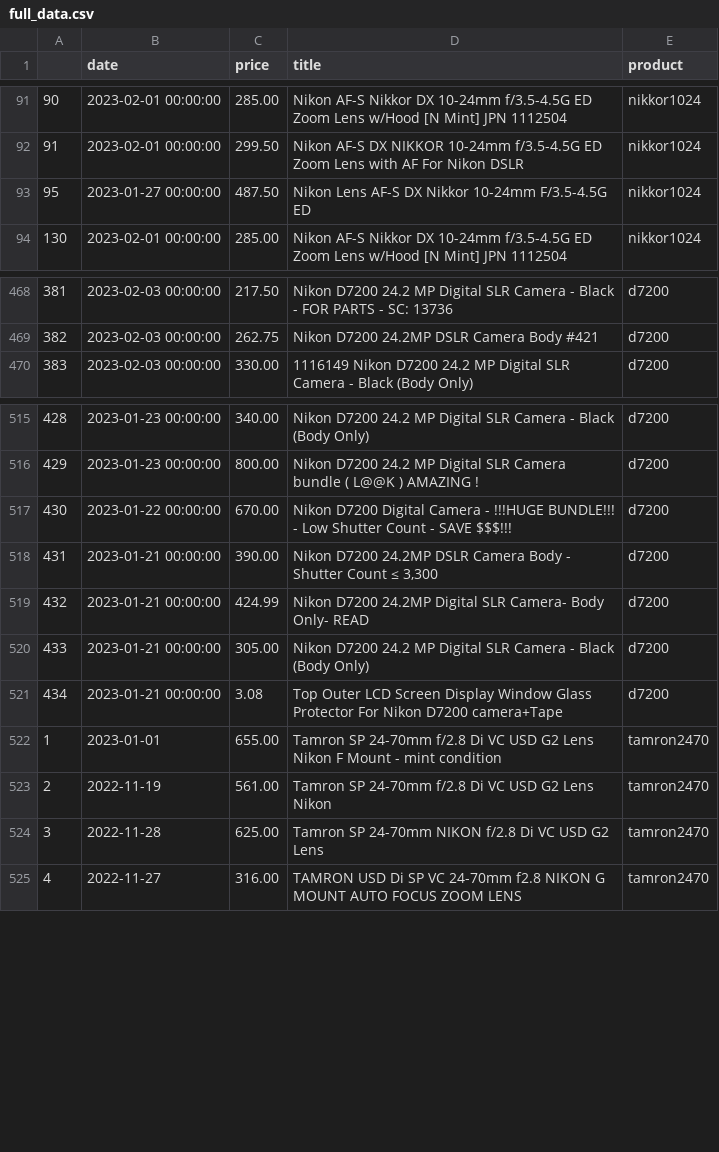
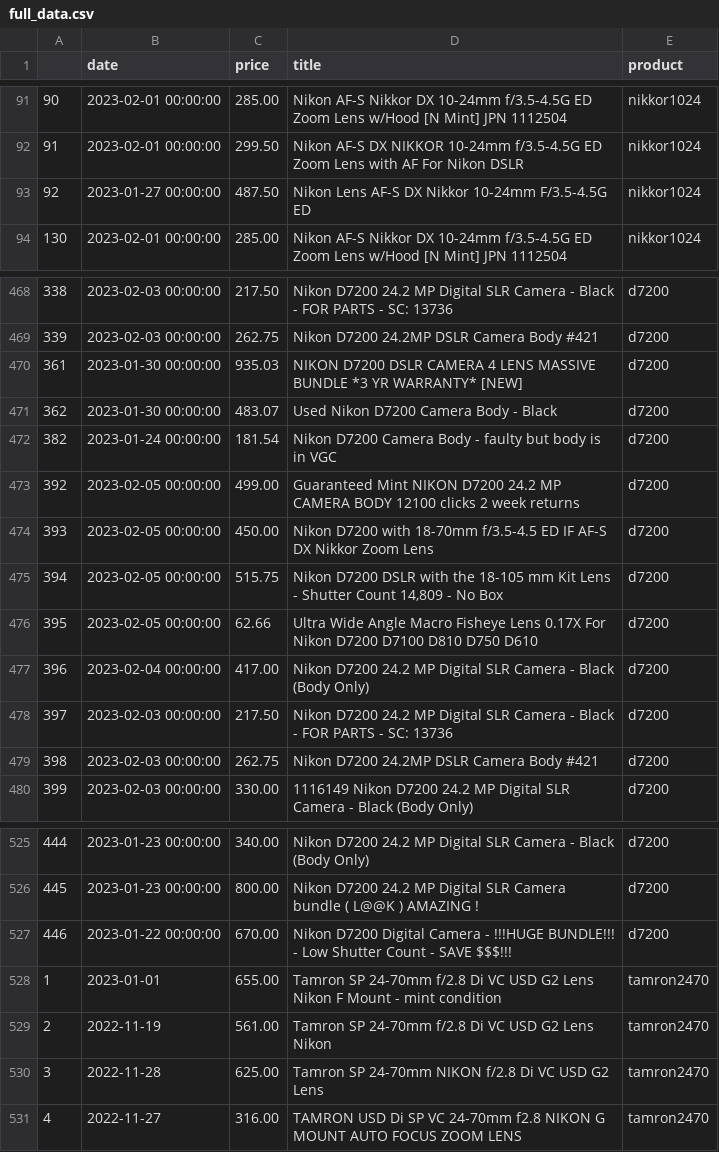
Before and after one commit to kobesar/ebaytracker, a CSV file: data/full_data.csv, drawn as a sheet; only a part is shown, gaps mark what is left out; removed rows and columns are numbered as before the commit, all else as after; the diff covers the shown part only; the diff names each change by its address in the sheet, - before the commit and + after, or states it on an @@ line.

```diff
--- a/data/full_data.csv
+++ b/data/full_data.csv
@@ column A renumbered between rows 93 and 736 @@
+row 470: 361 | 2023-01-30 00:00:00 | 935.03 | NIKON D7200 DSLR CAMERA 4 LENS MASSIVE BUNDLE *3 YR WARRANTY* [NEW] | d7200
+row 471: 362 | 2023-01-30 00:00:00 | 483.07 | Used Nikon D7200 Camera Body - Black | d7200
+row 472: 382 | 2023-01-24 00:00:00 | 181.54 | Nikon D7200 Camera Body - faulty but body is in VGC | d7200
+row 473: 392 | 2023-02-05 00:00:00 | 499.00 | Guaranteed Mint NIKON D7200 24.2 MP CAMERA BODY 12100 clicks 2 week returns | d7200
+row 474: 393 | 2023-02-05 00:00:00 | 450.00 | Nikon D7200 with 18-70mm f/3.5-4.5 ED IF AF-S DX Nikkor Zoom Lens | d7200
+row 475: 394 | 2023-02-05 00:00:00 | 515.75 | Nikon D7200 DSLR with the 18-105 mm Kit Lens - Shutter Count 14,809 - No Box | d7200
+row 476: 395 | 2023-02-05 00:00:00 | 62.66 | Ultra Wide Angle Macro Fisheye Lens 0.17X For Nikon D7200 D7100 D810 D750 D610 | d7200
+row 477: 396 | 2023-02-04 00:00:00 | 417.00 | Nikon D7200 24.2 MP Digital SLR Camera - Black (Body Only) | d7200
+row 478: 397 | 2023-02-03 00:00:00 | 217.50 | Nikon D7200 24.2 MP Digital SLR Camera - Black - FOR PARTS - SC: 13736 | d7200
+row 479: 398 | 2023-02-03 00:00:00 | 262.75 | Nikon D7200 24.2MP DSLR Camera Body #421 | d7200
-row 518: 431 | 2023-01-21 00:00:00 | 390.00 | Nikon D7200 24.2MP DSLR Camera Body - Shutter Count ≤ 3,300 | d7200
-row 519: 432 | 2023-01-21 00:00:00 | 424.99 | Nikon D7200 24.2MP Digital SLR Camera- Body Only- READ | d7200
-row 520: 433 | 2023-01-21 00:00:00 | 305.00 | Nikon D7200 24.2 MP Digital SLR Camera - Black (Body Only) | d7200
-row 521: 434 | 2023-01-21 00:00:00 | 3.08 | Top Outer LCD Screen Display Window Glass Protector For Nikon D7200 camera+Tape | d7200
```
Also changed, not shown: 3 added rows, 2 removed rows and 18 moved rows elsewhere in this file, data/d7200.csv, data/nikkor1024.csv, 1 other file.
